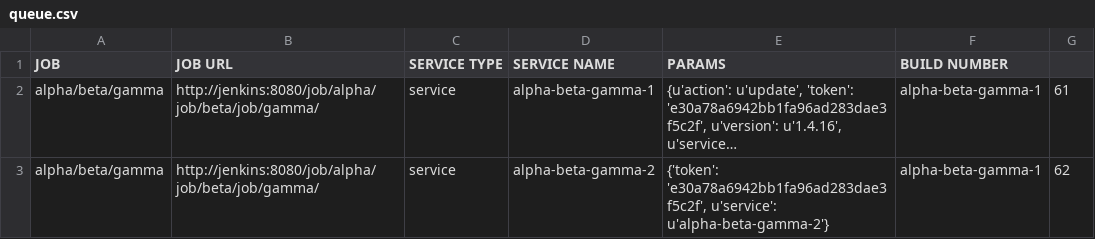
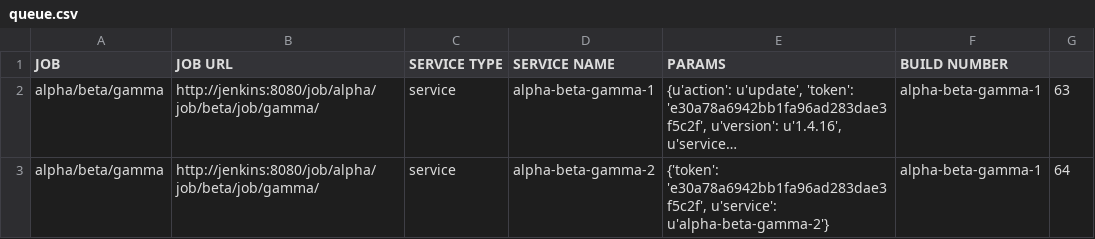
Before and after one commit to akhmanova/jenkinsMindMap, a CSV file: queue.csv, drawn as a sheet; long unchanged cells end in …; the diff names each change by its address in the sheet, - before the commit and + after, or states it on an @@ line.

```diff
--- a/queue.csv
+++ b/queue.csv
-G2: 61
+G2: 63
-G3: 62
+G3: 64
```
Also changed, not shown: result.csv, 6 other files.
